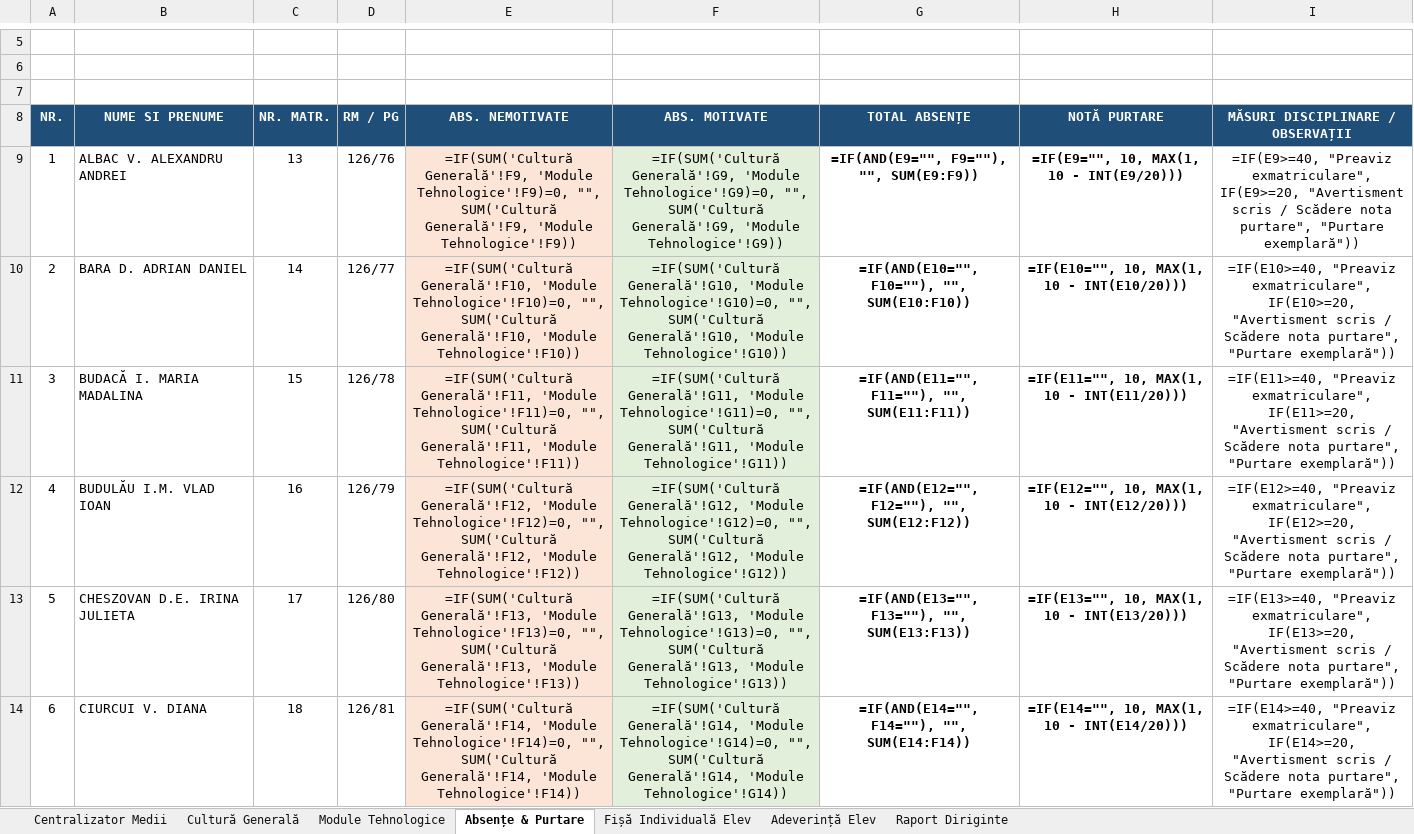
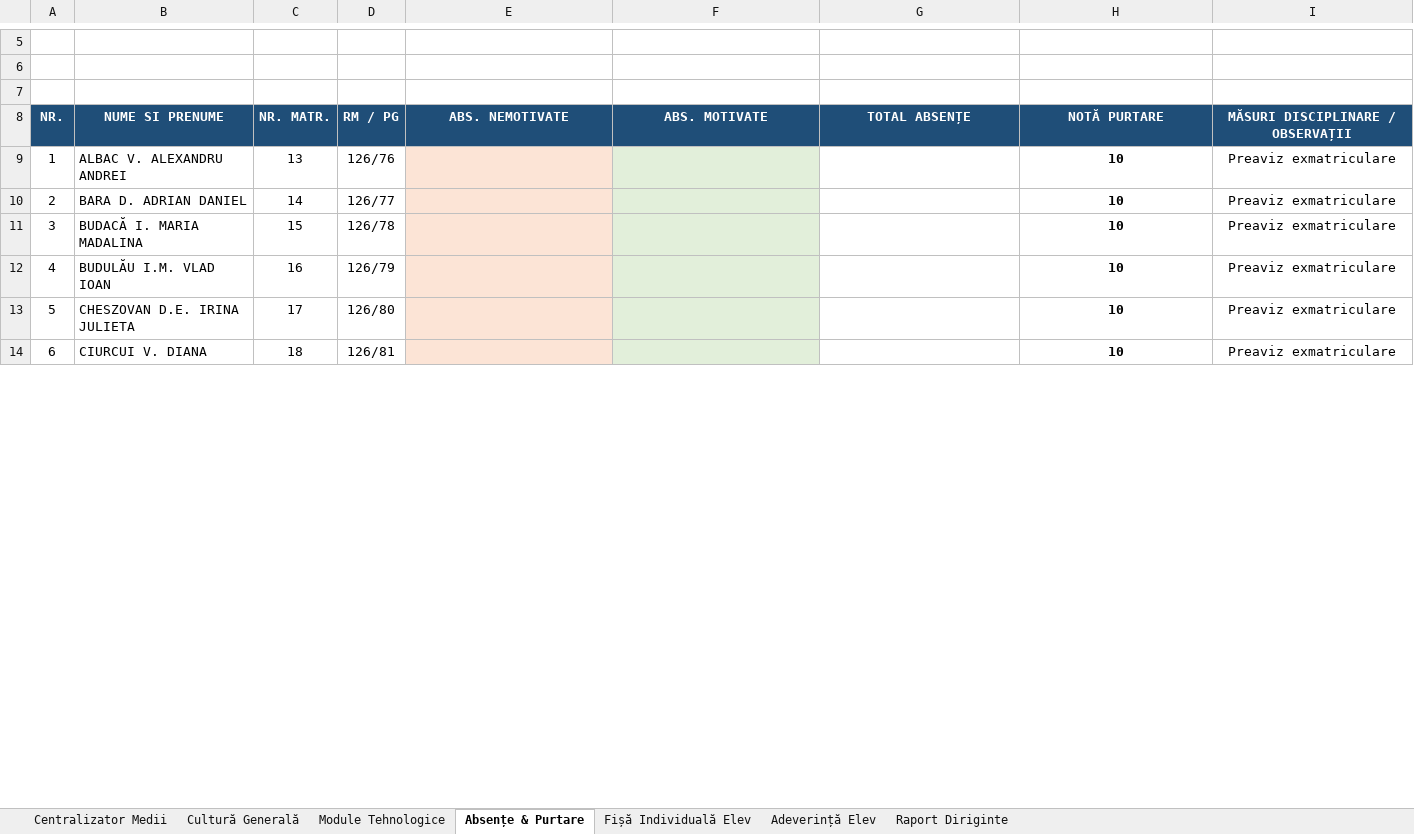
Before and after one commit to profudeconta-sketch/catalog-online, an Excel workbook: catalog_scolar_clasa_IX_TH_Turda-v15.xlsx, sheet Absențe & Purtare, drawn as a sheet; only a part is shown, gaps mark what is left out; values as stored, in another font and other column widths than the file's, no borders; formulas without a stored value are shown as written; 1 other sheet too large or unreadable and not compared; the diff covers the shown part only; the diff names each change by its address in the sheet, - before the commit and + after, or states it on an @@ line.

```diff
--- a/catalog_scolar_clasa_IX_TH_Turda-v15.xlsx (sheet Absențe & Purtare)
+++ b/catalog_scolar_clasa_IX_TH_Turda-v15.xlsx (sheet Absențe & Purtare)
-E9 (ABS. NEMOTIVATE): =IF(SUM('Cultură Generală'!F9, 'Module Tehnologice'!F9)=0, "", SUM('Cultură Generală'!F9, 'Module Tehnologice'!F9))
+E9 (ABS. NEMOTIVATE): (empty)
-F9 (ABS. MOTIVATE): =IF(SUM('Cultură Generală'!G9, 'Module Tehnologice'!G9)=0, "", SUM('Cultură Generală'!G9, 'Module Tehnologice'!G9))
+F9 (ABS. MOTIVATE): (empty)
-G9 (TOTAL ABSENȚE): =IF(AND(E9="", F9=""), "", SUM(E9:F9))
+G9 (TOTAL ABSENȚE): (empty)
-H9 (NOTĂ PURTARE): =IF(E9="", 10, MAX(1, 10 - INT(E9/20)))
+H9 (NOTĂ PURTARE): 10
-I9 (MĂSURI DISCIPLINARE / OBSERVAȚII): =IF(E9>=40, "Preaviz exmatriculare", IF(E9>=20, "Avertisment scris / Scădere nota purtare", "Purtare exemplară"))
+I9 (MĂSURI DISCIPLINARE / OBSERVAȚII): Preaviz exmatriculare
-E10 (ABS. NEMOTIVATE): =IF(SUM('Cultură Generală'!F10, 'Module Tehnologice'!F10)=0, "", SUM('Cultură Generală'!F10, 'Module Tehnologice'!F10))
+E10 (ABS. NEMOTIVATE): (empty)
-F10 (ABS. MOTIVATE): =IF(SUM('Cultură Generală'!G10, 'Module Tehnologice'!G10)=0, "", SUM('Cultură Generală'!G10, 'Module Tehnologice'!G10))
+F10 (ABS. MOTIVATE): (empty)
-G10 (TOTAL ABSENȚE): =IF(AND(E10="", F10=""), "", SUM(E10:F10))
+G10 (TOTAL ABSENȚE): (empty)
-H10 (NOTĂ PURTARE): =IF(E10="", 10, MAX(1, 10 - INT(E10/20)))
+H10 (NOTĂ PURTARE): 10
-I10 (MĂSURI DISCIPLINARE / OBSERVAȚII): =IF(E10>=40, "Preaviz exmatriculare", IF(E10>=20, "Avertisment scris / Scădere nota purtare", "Purtare exemplară"))
+I10 (MĂSURI DISCIPLINARE / OBSERVAȚII): Preaviz exmatriculare
-E11 (ABS. NEMOTIVATE): =IF(SUM('Cultură Generală'!F11, 'Module Tehnologice'!F11)=0, "", SUM('Cultură Generală'!F11, 'Module Tehnologice'!F11))
+E11 (ABS. NEMOTIVATE): (empty)
-F11 (ABS. MOTIVATE): =IF(SUM('Cultură Generală'!G11, 'Module Tehnologice'!G11)=0, "", SUM('Cultură Generală'!G11, 'Module Tehnologice'!G11))
+F11 (ABS. MOTIVATE): (empty)
-G11 (TOTAL ABSENȚE): =IF(AND(E11="", F11=""), "", SUM(E11:F11))
+G11 (TOTAL ABSENȚE): (empty)
-H11 (NOTĂ PURTARE): =IF(E11="", 10, MAX(1, 10 - INT(E11/20)))
+H11 (NOTĂ PURTARE): 10
-I11 (MĂSURI DISCIPLINARE / OBSERVAȚII): =IF(E11>=40, "Preaviz exmatriculare", IF(E11>=20, "Avertisment scris / Scădere nota purtare", "Purtare exemplară"))
+I11 (MĂSURI DISCIPLINARE / OBSERVAȚII): Preaviz exmatriculare
-E12 (ABS. NEMOTIVATE): =IF(SUM('Cultură Generală'!F12, 'Module Tehnologice'!F12)=0, "", SUM('Cultură Generală'!F12, 'Module Tehnologice'!F12))
+E12 (ABS. NEMOTIVATE): (empty)
-F12 (ABS. MOTIVATE): =IF(SUM('Cultură Generală'!G12, 'Module Tehnologice'!G12)=0, "", SUM('Cultură Generală'!G12, 'Module Tehnologice'!G12))
+F12 (ABS. MOTIVATE): (empty)
-G12 (TOTAL ABSENȚE): =IF(AND(E12="", F12=""), "", SUM(E12:F12))
+G12 (TOTAL ABSENȚE): (empty)
-H12 (NOTĂ PURTARE): =IF(E12="", 10, MAX(1, 10 - INT(E12/20)))
+H12 (NOTĂ PURTARE): 10
-I12 (MĂSURI DISCIPLINARE / OBSERVAȚII): =IF(E12>=40, "Preaviz exmatriculare", IF(E12>=20, "Avertisment scris / Scădere nota purtare", "Purtare exemplară"))
+I12 (MĂSURI DISCIPLINARE / OBSERVAȚII): Preaviz exmatriculare
-E13 (ABS. NEMOTIVATE): =IF(SUM('Cultură Generală'!F13, 'Module Tehnologice'!F13)=0, "", SUM('Cultură Generală'!F13, 'Module Tehnologice'!F13))
+E13 (ABS. NEMOTIVATE): (empty)
-F13 (ABS. MOTIVATE): =IF(SUM('Cultură Generală'!G13, 'Module Tehnologice'!G13)=0, "", SUM('Cultură Generală'!G13, 'Module Tehnologice'!G13))
+F13 (ABS. MOTIVATE): (empty)
-G13 (TOTAL ABSENȚE): =IF(AND(E13="", F13=""), "", SUM(E13:F13))
+G13 (TOTAL ABSENȚE): (empty)
-H13 (NOTĂ PURTARE): =IF(E13="", 10, MAX(1, 10 - INT(E13/20)))
+H13 (NOTĂ PURTARE): 10
-I13 (MĂSURI DISCIPLINARE / OBSERVAȚII): =IF(E13>=40, "Preaviz exmatriculare", IF(E13>=20, "Avertisment scris / Scădere nota purtare", "Purtare exemplară"))
+I13 (MĂSURI DISCIPLINARE / OBSERVAȚII): Preaviz exmatriculare
-E14 (ABS. NEMOTIVATE): =IF(SUM('Cultură Generală'!F14, 'Module Tehnologice'!F14)=0, "", SUM('Cultură Generală'!F14, 'Module Tehnologice'!F14))
+E14 (ABS. NEMOTIVATE): (empty)
-F14 (ABS. MOTIVATE): =IF(SUM('Cultură Generală'!G14, 'Module Tehnologice'!G14)=0, "", SUM('Cultură Generală'!G14, 'Module Tehnologice'!G14))
+F14 (ABS. MOTIVATE): (empty)
-G14 (TOTAL ABSENȚE): =IF(AND(E14="", F14=""), "", SUM(E14:F14))
+G14 (TOTAL ABSENȚE): (empty)
-H14 (NOTĂ PURTARE): =IF(E14="", 10, MAX(1, 10 - INT(E14/20)))
+H14 (NOTĂ PURTARE): 10
-I14 (MĂSURI DISCIPLINARE / OBSERVAȚII): =IF(E14>=40, "Preaviz exmatriculare", IF(E14>=20, "Avertisment scris / Scădere nota purtare", "Purtare exemplară"))
+I14 (MĂSURI DISCIPLINARE / OBSERVAȚII): Preaviz exmatriculare
```
Also changed, not shown: 133 edited cells elsewhere in this sheet, sheet Module Tehnologice, sheet Centralizator Medii, sheet Raport Diriginte, sheet Fișă Individuală Elev, sheet Adeverință Elev, charts or pictures.
